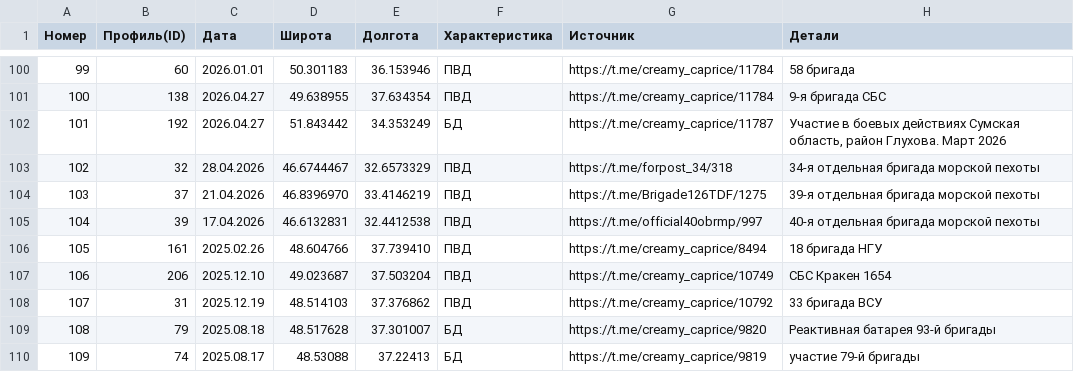
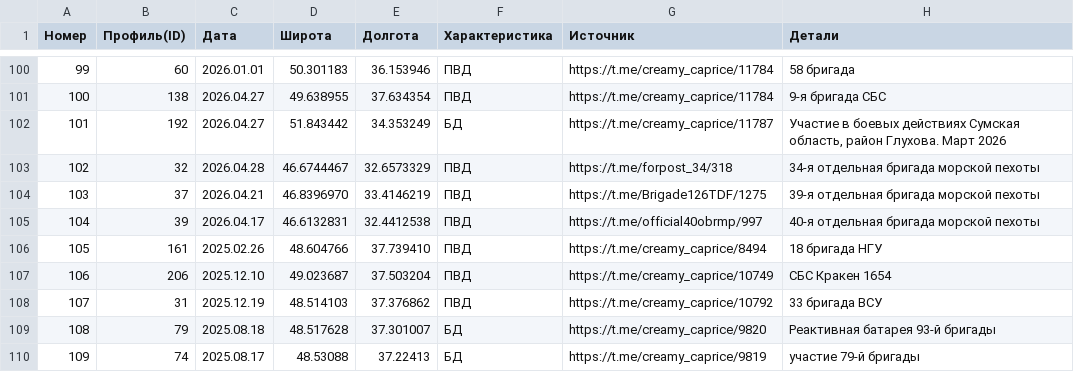
Before and after one commit to mini-krowka/mapsite, a CSV file: kml/Geolocations/UnitsUA.csv, drawn as a sheet; only a part is shown, gaps mark what is left out.

Commit message:
Add files via upload

```diff
--- a/kml/Geolocations/UnitsUA.csv
+++ b/kml/Geolocations/UnitsUA.csv
@@ -102,5 +102,5 @@
 101,192,2026.04.27,51.843442,34.353249,БД,https://t.me/creamy_caprice/11787,"Участие в боевых действиях Сумская область, район Глухова. Март 2026"
-102,32,28.04.2026,46.6744467,32.6573329,ПВД,https://t.me/forpost_34/318,34-я отдельная бригада морской пехоты
-103,37,21.04.2026,46.8396970,33.4146219,ПВД,https://t.me/Brigade126TDF/1275,39-я отдельная бригада морской пехоты
-104,39,17.04.2026,46.6132831,32.4412538,ПВД,https://t.me/official40obrmp/997,40-я отдельная бригада морской пехоты
+102,32,2026.04.28,46.6744467,32.6573329,ПВД,https://t.me/forpost_34/318,34-я отдельная бригада морской пехоты
+103,37,2026.04.21,46.8396970,33.4146219,ПВД,https://t.me/Brigade126TDF/1275,39-я отдельная бригада морской пехоты
+104,39,2026.04.17,46.6132831,32.4412538,ПВД,https://t.me/official40obrmp/997,40-я отдельная бригада морской пехоты
 105,161,2025.02.26,48.604766,37.739410,ПВД,https://t.me/creamy_caprice/8494,18 бригада НГУ
```
